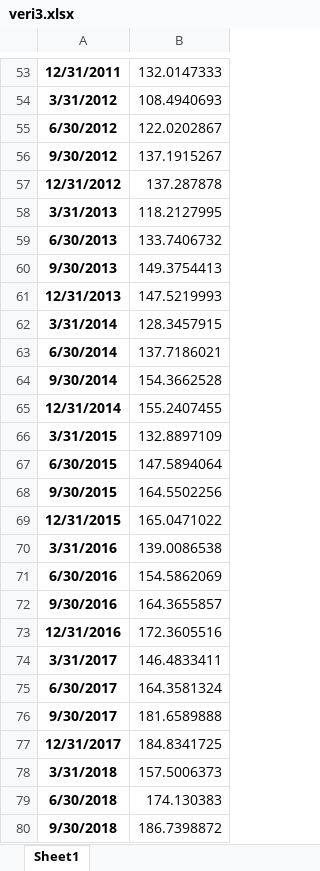
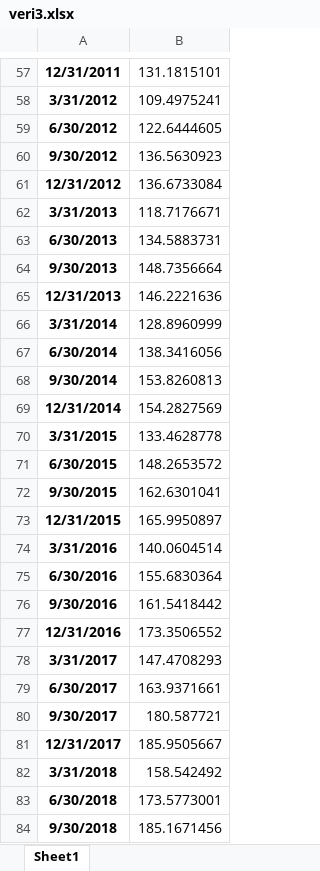
Before and after one commit to kaboya19/BuyumeTahmin, an Excel workbook: veri3.xlsx, sheet Sheet1, drawn as a sheet; only a part is shown, gaps mark what is left out; values as stored, in another font and other column widths than the file's, no borders; addresses are those after the commit; the diff covers the shown part only; the diff names each change by its address in the sheet, - before the commit and + after, or states it on an @@ line.

```diff
--- a/veri3.xlsx (sheet Sheet1)
+++ b/veri3.xlsx (sheet Sheet1)
-B57: 132.0147333
+B57: 131.1815101
-B58: 108.4940693
+B58: 109.4975241
-B59: 122.0202867
+B59: 122.6444605
-B60: 137.1915267
+B60: 136.5630923
-B61: 137.287878
+B61: 136.6733084
-B62: 118.2127995
+B62: 118.7176671
-B63: 133.7406732
+B63: 134.5883731
-B64: 149.3754413
+B64: 148.7356664
-B65: 147.5219993
+B65: 146.2221636
-B66: 128.3457915
+B66: 128.8960999
-B67: 137.7186021
+B67: 138.3416056
-B68: 154.3662528
+B68: 153.8260813
-B69: 155.2407455
+B69: 154.2827569
-B70: 132.8897109
+B70: 133.4628778
-B71: 147.5894064
+B71: 148.2653572
-B72: 164.5502256
+B72: 162.6301041
-B73: 165.0471022
+B73: 165.9950897
-B74: 139.0086538
+B74: 140.0604514
-B75: 154.5862069
+B75: 155.6830364
-B76: 164.3655857
+B76: 161.5418442
-B77: 172.3605516
+B77: 173.3506552
-B78: 146.4833411
+B78: 147.4708293
-B79: 164.3581324
+B79: 163.9371661
-B80: 181.6589888
+B80: 180.587721
-B81: 184.8341725
+B81: 185.9505667
-B82: 157.5006373
+B82: 158.542492
-B83: 174.130383
+B83: 173.5773001
-B84: 186.7398872
+B84: 185.1671456
```
Also changed, not shown: 5 added rows, 76 edited cells and cell formats elsewhere in this sheet, imalatPMI.xlsx, trials3.xlsx, 14 other files.
